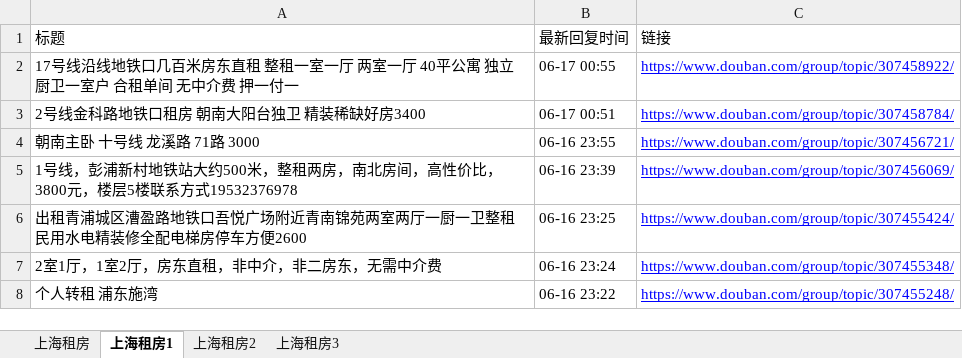
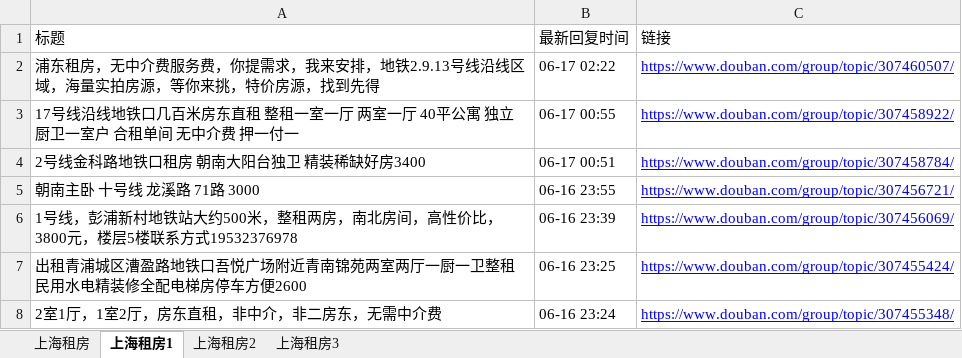
Before and after one commit to RyanShi0118/rent-info-crawler, an Excel workbook: douban_rent_info.xlsx, sheet 上海租房1, drawn as a sheet; only a part is shown; the shorter side is filled out with more unchanged rows; values as stored, in another font and other column widths than the file's, no borders; the diff names each change by its address in the sheet, - before the commit and + after, or states it on an @@ line.

```diff
--- a/douban_rent_info.xlsx (sheet 上海租房1)
+++ b/douban_rent_info.xlsx (sheet 上海租房1)
+row 2: 浦东租房，无中介费服务费，你提需求，我来安排，地铁2.9.13号线沿线区域，海量实拍房源，等你来挑，特价房源，找到先得 | 06-17 02:22 | https://www.douban.com/group/topic/307460507/
```
Also changed, not shown: sheet 上海租房, filtered_rent_info.xlsx, 1 other file.
